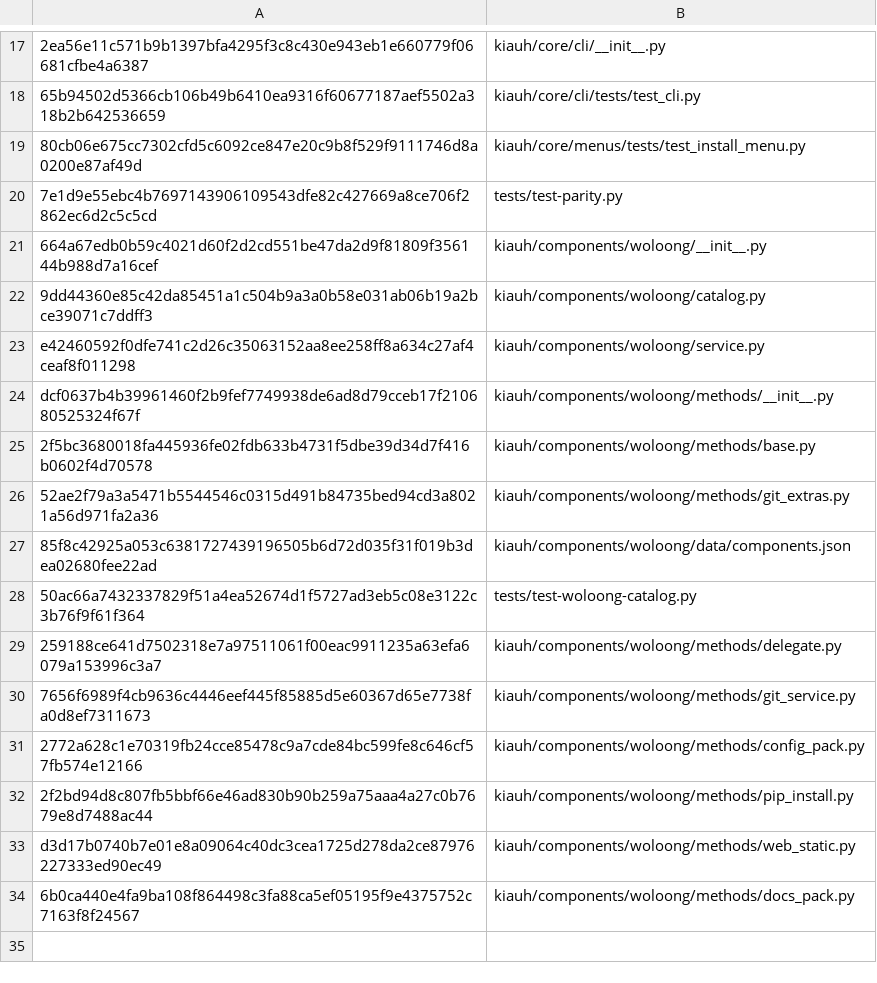
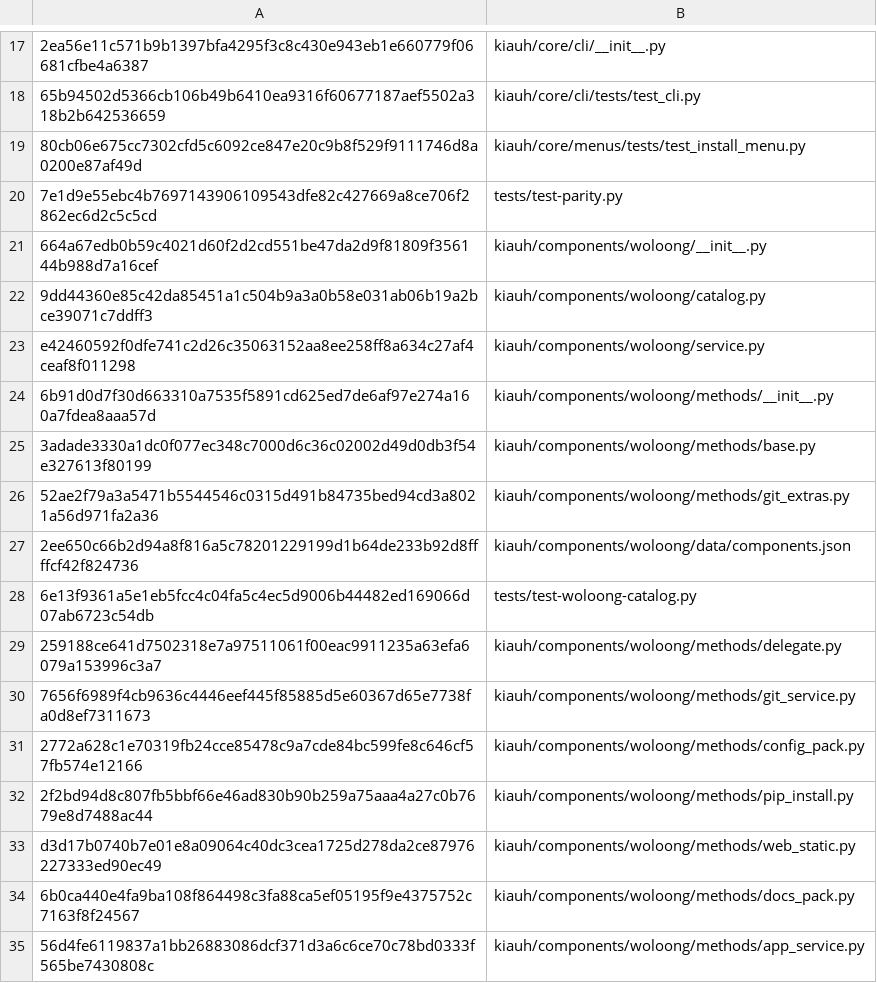
Before and after one commit to Woloong-DS/Woloong-kiauh, a TSV file: woloong-release/assets.manifest.tsv, drawn as a sheet; only a part is shown, gaps mark what is left out; the diff names each change by its address in the sheet, - before the commit and + after, or states it on an @@ line.

```diff
--- a/woloong-release/assets.manifest.tsv
+++ b/woloong-release/assets.manifest.tsv
-A24: dcf0637b4b39961460f2b9fef7749938de6ad8d79cceb17f210680525324f67f
+A24: 6b91d0d7f30d663310a7535f5891cd625ed7de6af97e274a160a7fdea8aaa57d
-A25: 2f5bc3680018fa445936fe02fdb633b4731f5dbe39d34d7f416b0602f4d70578
+A25: 3adade3330a1dc0f077ec348c7000d6c36c02002d49d0db3f54e327613f80199
-A27: 85f8c42925a053c6381727439196505b6d72d035f31f019b3dea02680fee22ad
+A27: 2ee650c66b2d94a8f816a5c78201229199d1b64de233b92d8ffffcf42f824736
-A28: 50ac66a7432337829f51a4ea52674d1f5727ad3eb5c08e3122c3b76f9f61f364
+A28: 6e13f9361a5e1eb5fcc4c04fa5c4ec5d9006b44482ed169066d07ab6723c54db
+row 35: 56d4fe6119837a1bb26883086dcf371d3a6c6ce70c78bd0333f565be7430808c | kiauh/components/woloong/methods/app_service.py
```
Also changed, not shown: 6 other files.
